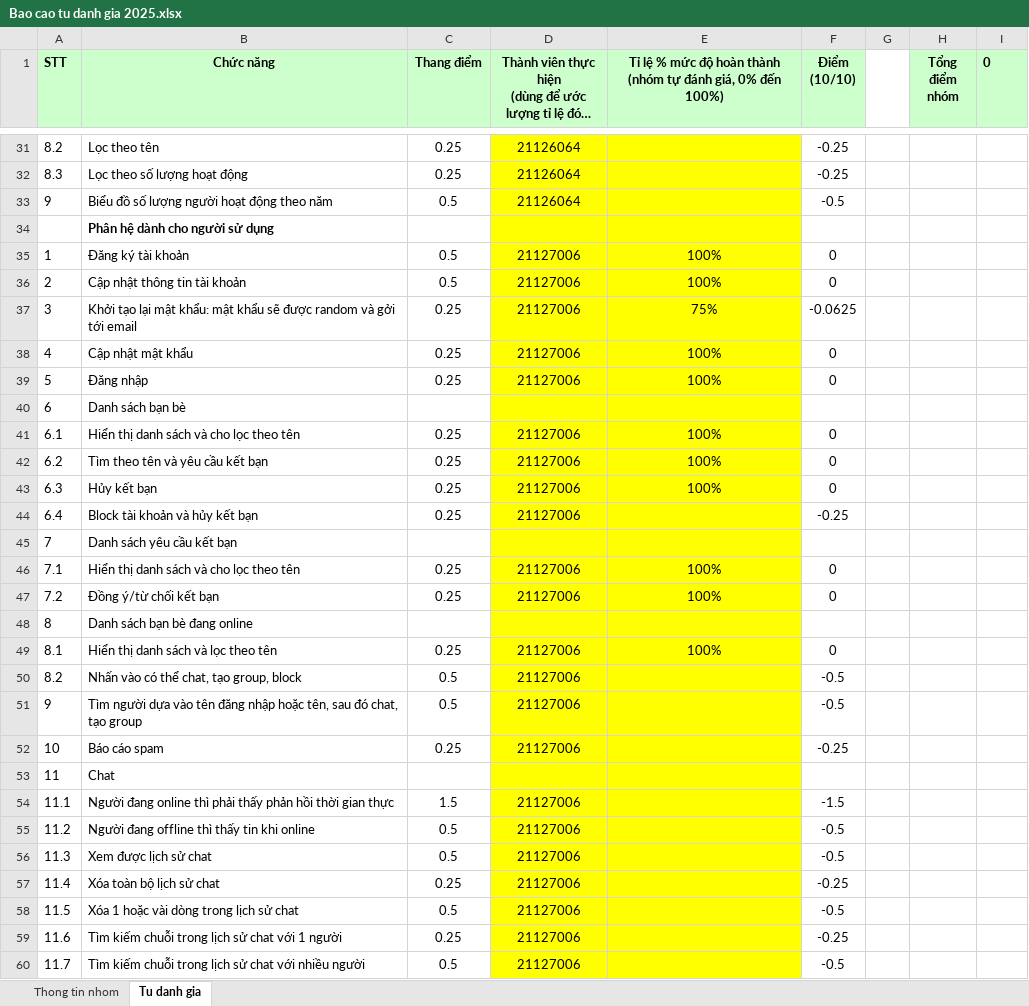
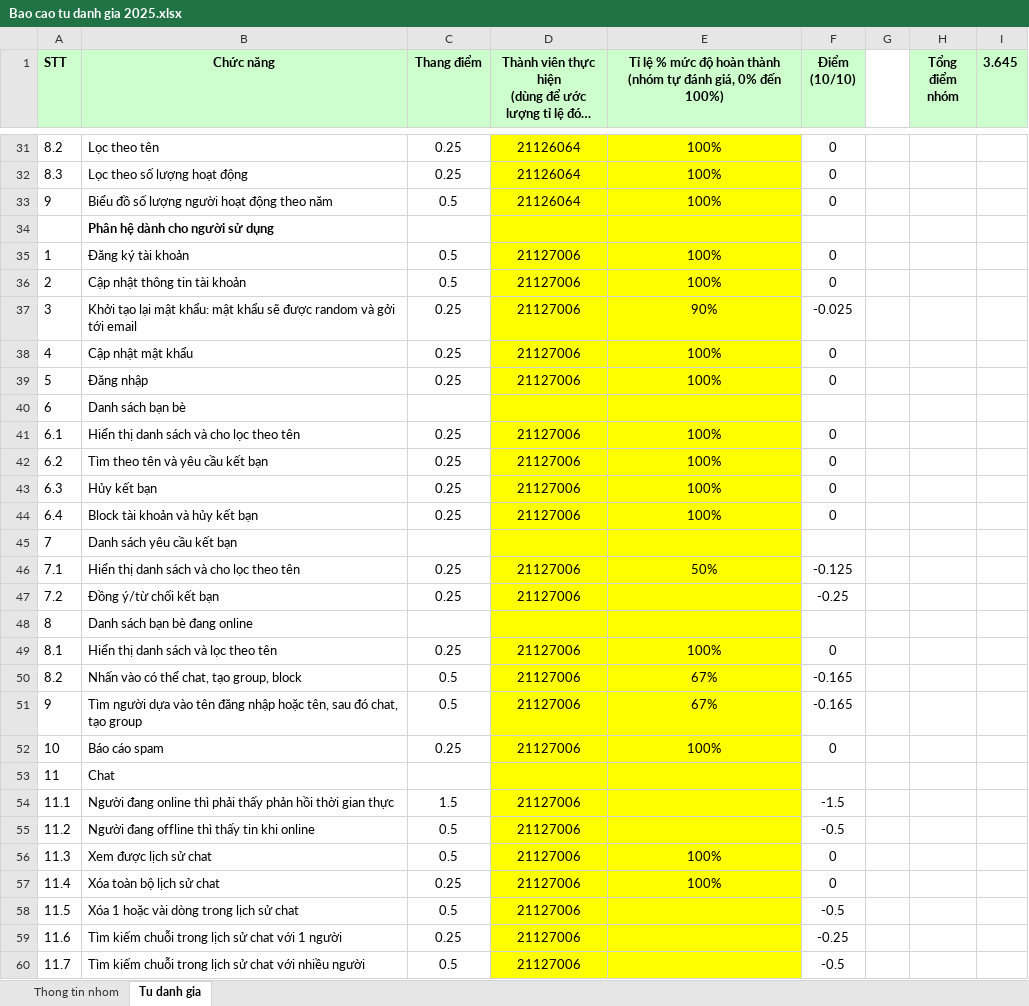
Before and after one commit to NQAnh-HCMUS/Java-Chat-System, an Excel workbook: Bao cao tu danh gia 2025.xlsx, sheet Tu danh gia, drawn as a sheet; only a part is shown, gaps mark what is left out; long unchanged cells end in …; values as stored, in another font and other column widths than the file's, no borders; charts and pictures not drawn; the diff covers the shown part only; the diff names each change by its address in the sheet, - before the commit and + after, or states it on an @@ line.

```diff
--- a/Bao cao tu danh gia 2025.xlsx (sheet Tu danh gia)
+++ b/Bao cao tu danh gia 2025.xlsx (sheet Tu danh gia)
-I1: 0
+I1: 3.645
-E31:E33: (empty)
+E31:E33: 100%
-F31:F32 (Điểm (10/10)): -0.25
+F31:F32 (Điểm (10/10)): 0
-F33 (Điểm (10/10)): -0.5
+F33 (Điểm (10/10)): 0
-E37: 75%
+E37: 90%
-F37 (Điểm (10/10)): -0.0625
+F37 (Điểm (10/10)): -0.025
-E44: (empty)
+E44: 100%
-F44 (Điểm (10/10)): -0.25
+F44 (Điểm (10/10)): 0
-E46: 100%
+E46: 50%
-F46 (Điểm (10/10)): 0
+F46 (Điểm (10/10)): -0.125
-E47: 100%
+E47: (empty)
-F47 (Điểm (10/10)): 0
+F47 (Điểm (10/10)): -0.25
-E50:E51: (empty)
+E50:E51: 67%
-F50:F51 (Điểm (10/10)): -0.5
+F50:F51 (Điểm (10/10)): -0.165
-E52: (empty)
+E52: 100%
-F52 (Điểm (10/10)): -0.25
+F52 (Điểm (10/10)): 0
-E56:E57: (empty)
+E56:E57: 100%
-F56 (Điểm (10/10)): -0.5
+F56 (Điểm (10/10)): 0
-F57 (Điểm (10/10)): -0.25
+F57 (Điểm (10/10)): 0
```
Also changed, not shown: 46 edited cells elsewhere in this sheet, sheet Thong tin nhom, charts or pictures, 4 other files.
